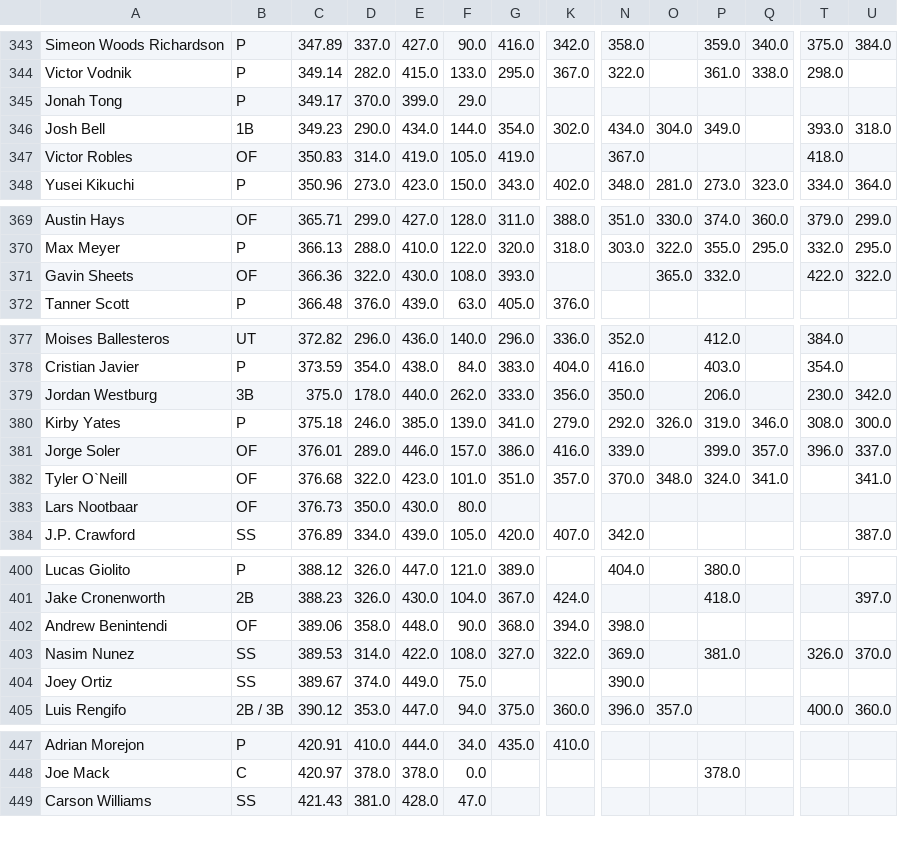
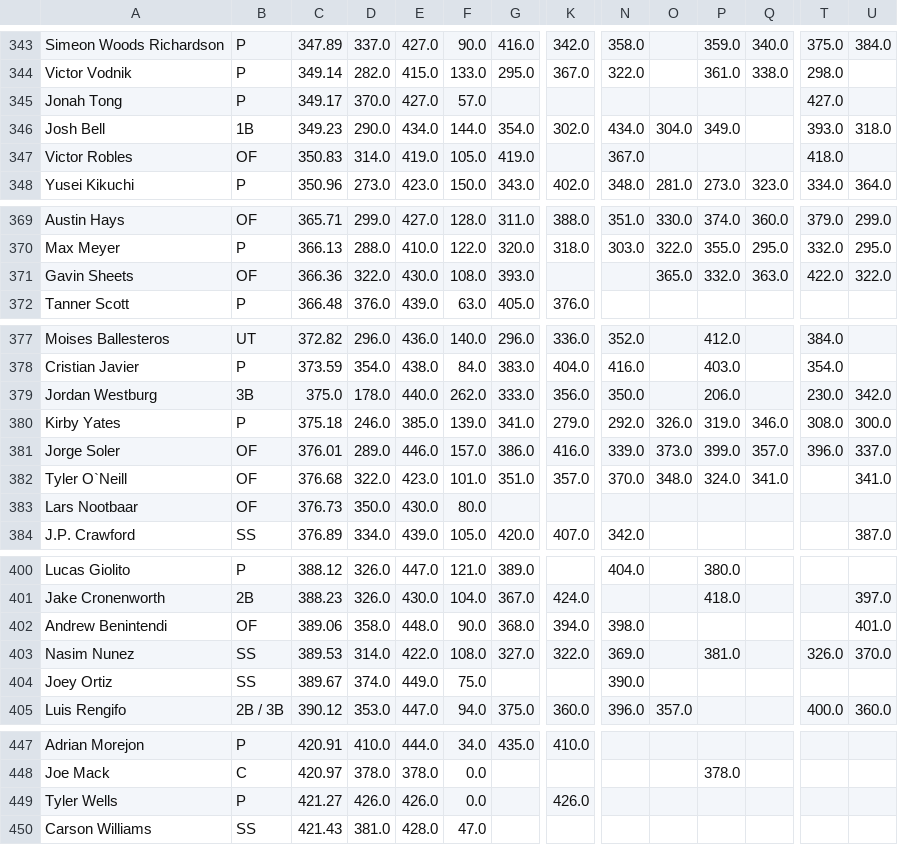
Before and after one commit to chrismack698/TGFBI-Pick-Tracker, a CSV file: data/pick_tracker_grid.csv, drawn as a sheet; only a part is shown, gaps mark what is left out; rows hold the shown columns only; the diff covers the shown part only; the diff names each change by its address in the sheet, - before the commit and + after, or states it on an @@ line.

```diff
--- a/data/pick_tracker_grid.csv
+++ b/data/pick_tracker_grid.csv
-E345: 399.0
+E345: 427.0
-F345: 29.0
+F345: 57.0
-T345: (empty)
+T345: 427.0
-Q371: (empty)
+Q371: 363.0
-O381: (empty)
+O381: 373.0
-U402: (empty)
+U402: 401.0
+row 449: Tyler Wells | P | 421.27 | 426.0 | 426.0 | 0.0 |  | 426.0
```
Also changed, not shown: 5 edited cells elsewhere in this file, 1 other file.
